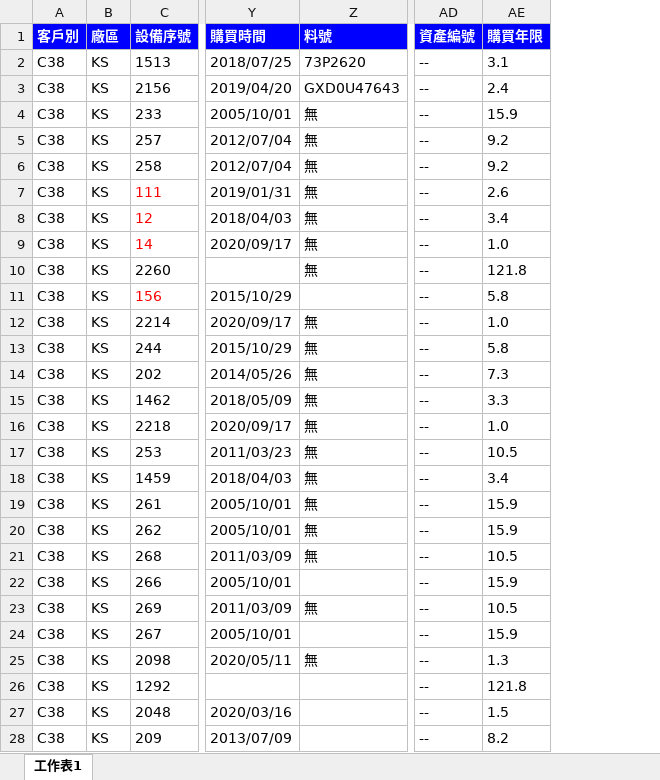
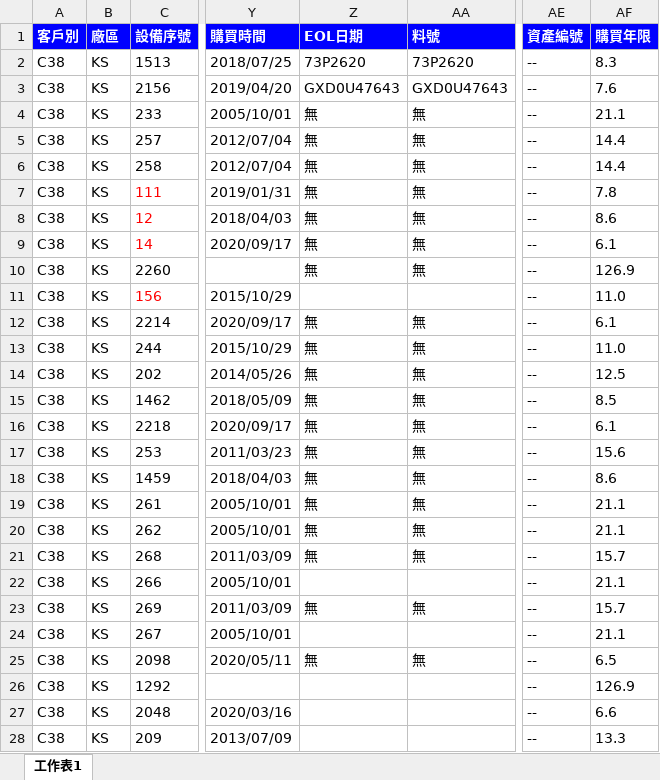
Before and after one commit to caoedwin/DDMS, an Excel workbook: static/src/modelfiles/New DMS format_20210513upload.xlsx, sheet 工作表1, drawn as a sheet; only a part is shown, gaps mark what is left out; values as stored, in another font and other column widths than the file's, no borders; conditional formats not drawn; addresses are those after the commit; the diff covers the shown part only; the diff names each change by its address in the sheet, - before the commit and + after, or states it on an @@ line.

```diff
--- a/static/src/modelfiles/New DMS format_20210513upload.xlsx (sheet 工作表1)
+++ b/static/src/modelfiles/New DMS format_20210513upload.xlsx (sheet 工作表1)
+column Z (EOL日期), rows 2-25: 73P2620 | GXD0U47643 | 無 | 無 | 無 | 無 | 無 | 無 | 無 |  | 無 | 無 | 無 | 無 | 無 | 無 | 無 | 無 | 無 | 無 |  | 無 |  | 無
-AF2 (購買年限): 3.1
+AF2 (購買年限): 8.3
-AF3 (購買年限): 2.4
+AF3 (購買年限): 7.6
-AF4 (購買年限): 15.9
+AF4 (購買年限): 21.1
-AF5:AF6 (購買年限): 9.2
+AF5:AF6 (購買年限): 14.4
-AF7 (購買年限): 2.6
+AF7 (購買年限): 7.8
-AF8 (購買年限): 3.4
+AF8 (購買年限): 8.6
-AF9 (購買年限): 1.0
+AF9 (購買年限): 6.1
-AF10 (購買年限): 121.8
+AF10 (購買年限): 126.9
-AF11 (購買年限): 5.8
+AF11 (購買年限): 11.0
-AF12 (購買年限): 1.0
+AF12 (購買年限): 6.1
-AF13 (購買年限): 5.8
+AF13 (購買年限): 11.0
-AF14 (購買年限): 7.3
+AF14 (購買年限): 12.5
-AF15 (購買年限): 3.3
+AF15 (購買年限): 8.5
-AF16 (購買年限): 1.0
+AF16 (購買年限): 6.1
-AF17 (購買年限): 10.5
+AF17 (購買年限): 15.6
-AF18 (購買年限): 3.4
+AF18 (購買年限): 8.6
-AF19:AF20 (購買年限): 15.9
+AF19:AF20 (購買年限): 21.1
-AF21 (購買年限): 10.5
+AF21 (購買年限): 15.7
-AF22 (購買年限): 15.9
+AF22 (購買年限): 21.1
-AF23 (購買年限): 10.5
+AF23 (購買年限): 15.7
-AF24 (購買年限): 15.9
+AF24 (購買年限): 21.1
-AF25 (購買年限): 1.3
+AF25 (購買年限): 6.5
-AF26 (購買年限): 121.8
+AF26 (購買年限): 126.9
-AF27 (購買年限): 1.5
+AF27 (購買年限): 6.6
-AF28 (購買年限): 8.2
+AF28 (購買年限): 13.3
```
Also changed, not shown: 1333 edited cells elsewhere in this sheet, formulas that keep their value, 4 other files.
